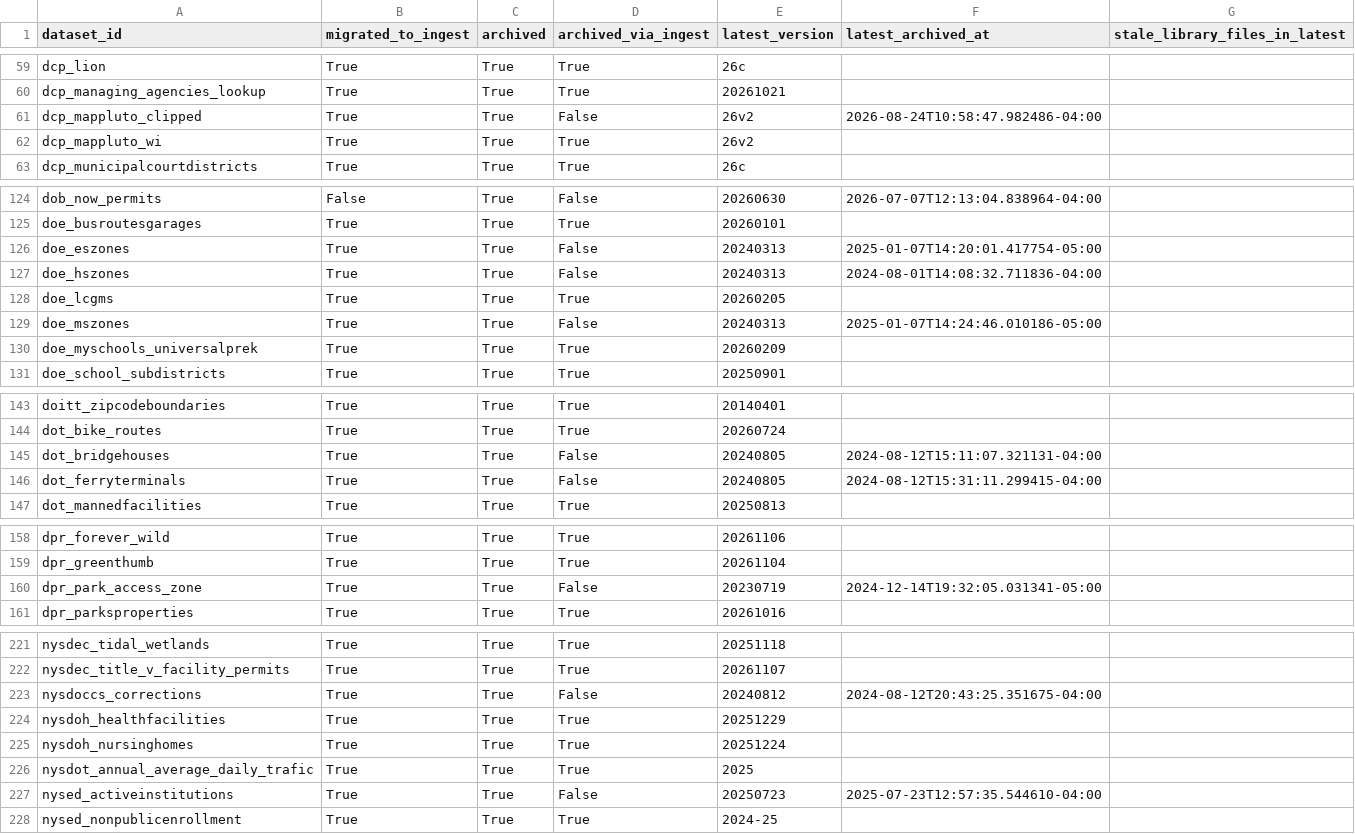
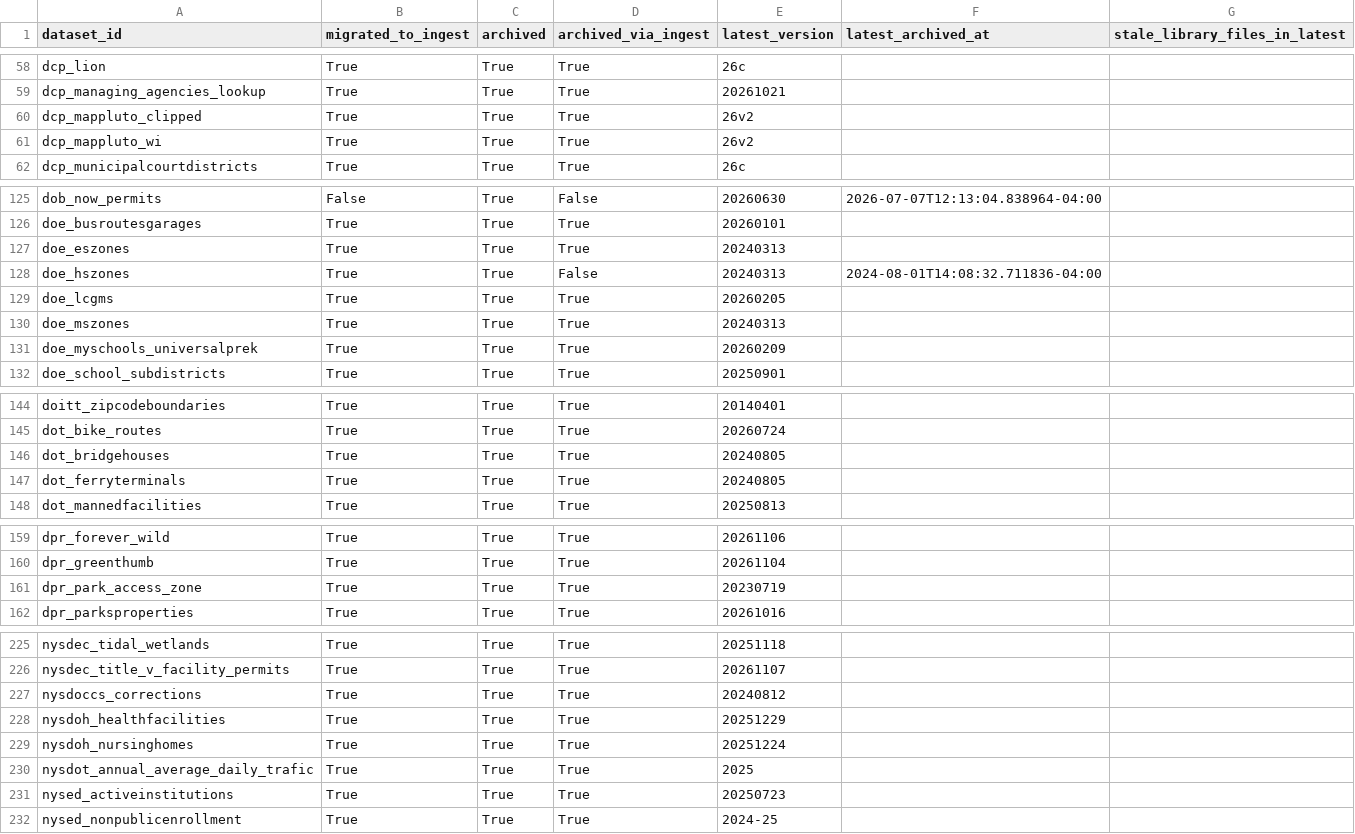
Before and after one commit to NYCPlanning/data-engineering, a CSV file: docs/dcpy/library-to-ingest-status.csv, drawn as a sheet; only a part is shown, gaps mark what is left out; the diff covers the shown part only.

Commit message:
retire council_members and record ingest re-archives

```diff
--- a/docs/dcpy/library-to-ingest-status.csv
+++ b/docs/dcpy/library-to-ingest-status.csv
@@ -60,3 +59,3 @@ dcp_lion,True,True,True,26c,,
 dcp_managing_agencies_lookup,True,True,True,20261021,,
-dcp_mappluto_clipped,True,True,False,26v2,2026-08-24T10:58:47.982486-04:00,
+dcp_mappluto_clipped,True,True,True,26v2,,
 dcp_mappluto_wi,True,True,True,26v2,,
@@ -125,6 +126,6 @@ dob_now_permits,False,True,False,20260630,2026-07-07T12:13:04.838964-04:00,
 doe_busroutesgarages,True,True,True,20260101,,
-doe_eszones,True,True,False,20240313,2025-01-07T14:20:01.417754-05:00,
+doe_eszones,True,True,True,20240313,,
 doe_hszones,True,True,False,20240313,2024-08-01T14:08:32.711836-04:00,
 doe_lcgms,True,True,True,20260205,,
-doe_mszones,True,True,False,20240313,2025-01-07T14:24:46.010186-05:00,
+doe_mszones,True,True,True,20240313,,
 doe_myschools_universalprek,True,True,True,20260209,,
@@ -144,4 +145,4 @@ doitt_zipcodeboundaries,True,True,True,20140401,,
 dot_bike_routes,True,True,True,20260724,,
-dot_bridgehouses,True,True,False,20240805,2024-08-12T15:11:07.321131-04:00,
-dot_ferryterminals,True,True,False,20240805,2024-08-12T15:31:11.299415-04:00,
+dot_bridgehouses,True,True,True,20240805,,
+dot_ferryterminals,True,True,True,20240805,,
 dot_mannedfacilities,True,True,True,20250813,,
@@ -159,3 +160,3 @@ dpr_forever_wild,True,True,True,20261106,,
 dpr_greenthumb,True,True,True,20261104,,
-dpr_park_access_zone,True,True,False,20230719,2024-12-14T19:32:05.031341-05:00,
+dpr_park_access_zone,True,True,True,20230719,,
 dpr_parksproperties,True,True,True,20261016,,
@@ -222,3 +226,3 @@ nysdec_tidal_wetlands,True,True,True,20251118,,
 nysdec_title_v_facility_permits,True,True,True,20261107,,
-nysdoccs_corrections,True,True,False,20240812,2024-08-12T20:43:25.351675-04:00,
+nysdoccs_corrections,True,True,True,20240812,,
 nysdoh_healthfacilities,True,True,True,20251229,,
@@ -226,3 +230,3 @@ nysdoh_nursinghomes,True,True,True,20251224,,
 nysdot_annual_average_daily_trafic,True,True,True,2025,,
-nysed_activeinstitutions,True,True,False,20250723,2025-07-23T12:57:35.544610-04:00,
+nysed_activeinstitutions,True,True,True,20250723,,
 nysed_nonpublicenrollment,True,True,True,2024-25,,
```
Also changed, not shown: 5 added rows, 1 removed row and 29 edited cells elsewhere in this file, 3 other files.
